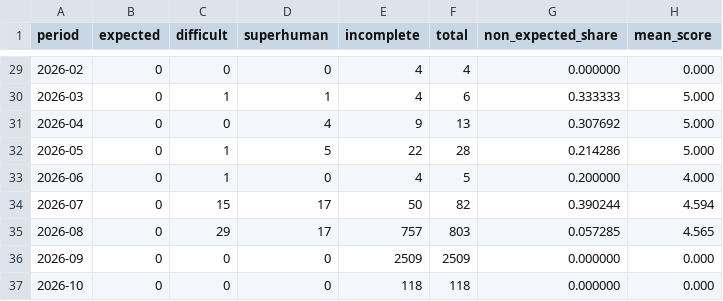
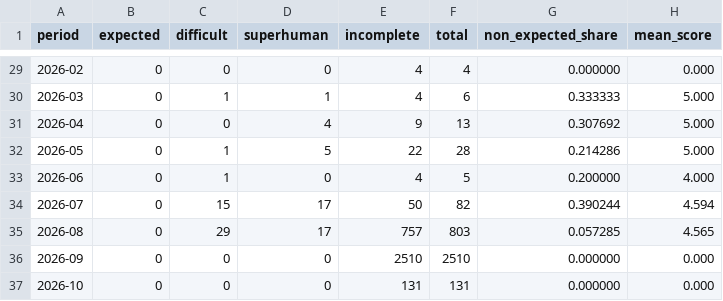
Before and after one commit to latticecut/latticecut.github.io, a CSV file: _projects/ai-mathematical-proof-analysis-jekyll/data/result-claims-monthly-breakdown.v0.2.csv, drawn as a sheet; only a part is shown, gaps mark what is left out.

```diff
--- a/_projects/ai-mathematical-proof-analysis-jekyll/data/result-claims-monthly-breakdown.v0.2.csv
+++ b/_projects/ai-mathematical-proof-analysis-jekyll/data/result-claims-monthly-breakdown.v0.2.csv
@@ -35,3 +35,3 @@ period,expected,difficult,superhuman,incomplete,total,non_expected_share,mean_sc
 2026-08,0,29,17,757,803,0.057285,4.565
-2026-09,0,0,0,2509,2509,0.000000,0.000
-2026-10,0,0,0,118,118,0.000000,0.000
+2026-09,0,0,0,2510,2510,0.000000,0.000
+2026-10,0,0,0,131,131,0.000000,0.000
```
Also changed, not shown: _projects/ai-mathematical-proof-analysis-jekyll/data/assessment-monthly.csv, _projects/ai-mathematical-proof-analysis-jekyll/data/difficulty_monthly_breakdown.csv, 54 other files.
